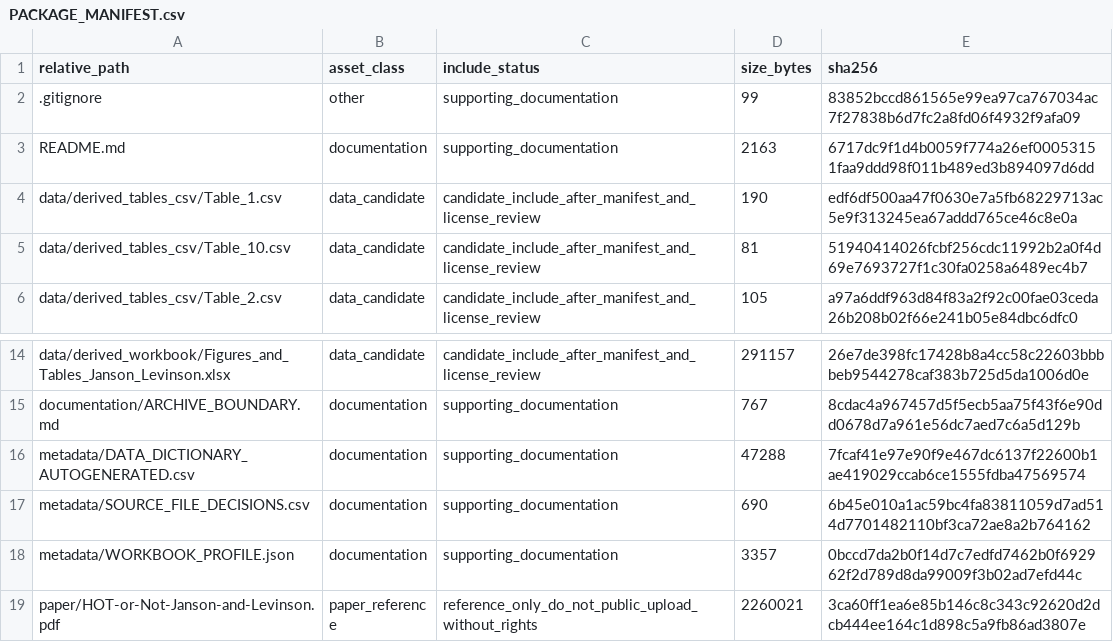
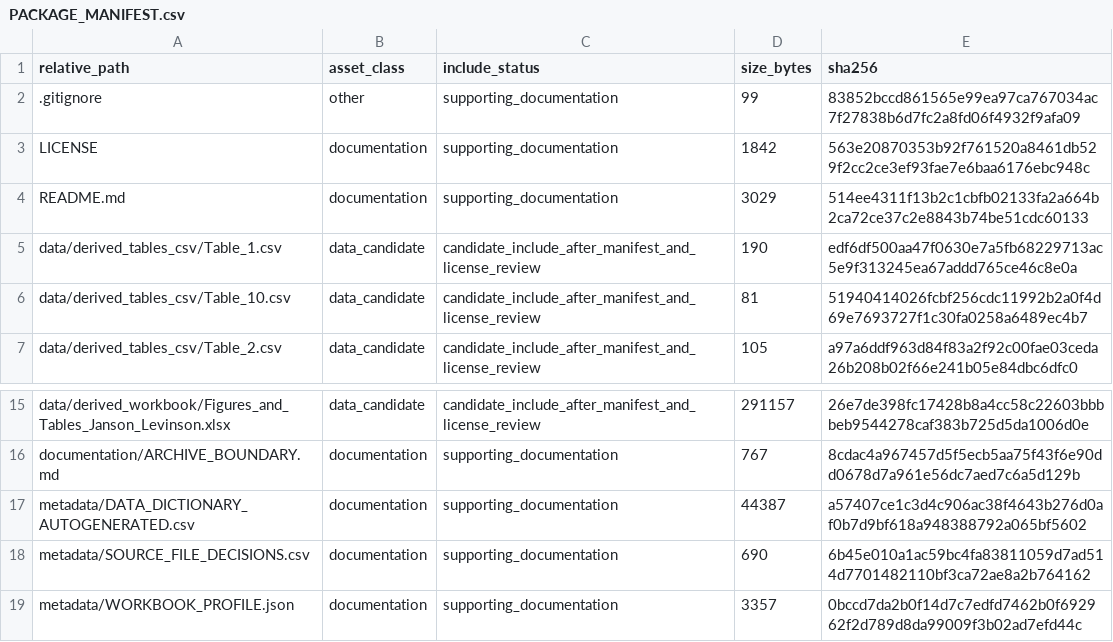
Before and after one commit to dlevinson/paper-2014-01-hot-or-not-driver-elasticity-to-price-on-the-mnpass-hot-lanes, a CSV file: PACKAGE_MANIFEST.csv, drawn as a sheet; only a part is shown, gaps mark what is left out; the shorter side is filled out with more unchanged rows.

Commit message:
Add repository license boundary

```diff
--- a/PACKAGE_MANIFEST.csv
+++ b/PACKAGE_MANIFEST.csv
@@ -2,3 +2,4 @@ relative_path,asset_class,include_status,size_bytes,sha256
 .gitignore,other,supporting_documentation,99,83852bccd861565e99ea97ca767034ac7f27838b6d7fc2a8fd06f4932f9afa09
-README.md,documentation,supporting_documentation,2163,6717dc9f1d4b0059f774a26ef00053151faa9ddd98f011b489ed3b894097d6dd
+LICENSE,documentation,supporting_documentation,1842,563e20870353b92f761520a8461db529f2cc2ce3ef93fae7e6baa6176ebc948c
+README.md,documentation,supporting_documentation,3029,514ee4311f13b2c1cbfb02133fa2a664b2ca72ce37c2e8843b74be51cdc60133
 data/derived_tables_csv/Table_1.csv,data_candidate,candidate_include_after_manifest_and_license_review,190,edf6df500aa47f0630e7a5fb68229713ac5e9f313245ea67addd765ce46c8e0a
@@ -15,3 +16,3 @@ data/derived_workbook/Figures_and_Tables_Janson_Levinson.xlsx,data_candidate,can
 documentation/ARCHIVE_BOUNDARY.md,documentation,supporting_documentation,767,8cdac4a967457d5f5ecb5aa75f43f6e90dd0678d7a961e56dc7aed7c6a5d129b
-metadata/DATA_DICTIONARY_AUTOGENERATED.csv,documentation,supporting_documentation,47288,7fcaf41e97e90f9e467dc6137f22600b1ae419029ccab6ce1555fdba47569574
+metadata/DATA_DICTIONARY_AUTOGENERATED.csv,documentation,supporting_documentation,44387,a57407ce1c3d4c906ac38f4643b276d0af0b7d9bf618a948388792a065bf5602
 metadata/SOURCE_FILE_DECISIONS.csv,documentation,supporting_documentation,690,6b45e010a1ac59bc4fa83811059d7ad514d7701482110bf3ca72ae8a2b764162
```
Also changed, not shown: 4 other files.
